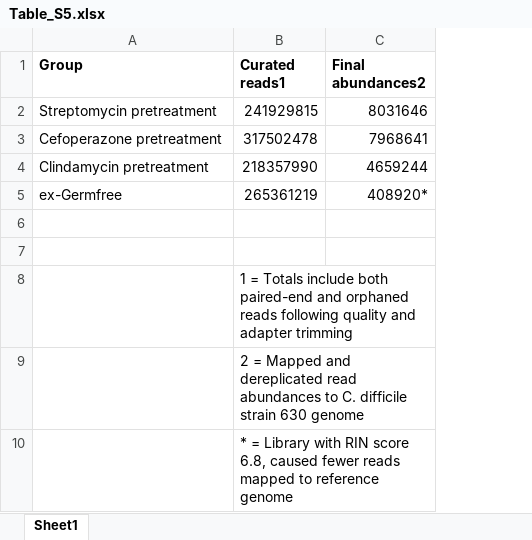
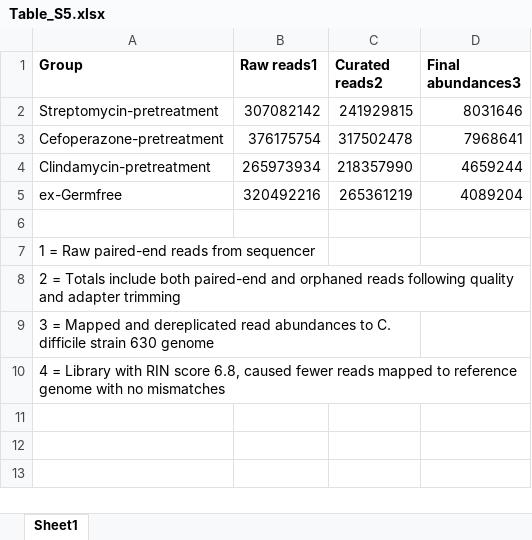
Before and after one commit to SchlossLab/Jenior_Modeling_mSystems_2017, an Excel workbook: results/supplement/tables/Table_S5.xlsx, sheet Sheet1, drawn as a sheet; values as stored, in another font and other column widths than the file's, no borders; removed rows and columns are numbered as before the commit, all else as after; the diff names each change by its address in the sheet, - before the commit and + after, or states it on an @@ line.

Commit message:
added to table s5

```diff
--- a/results/supplement/tables/Table_S5.xlsx (sheet Sheet1)
+++ b/results/supplement/tables/Table_S5.xlsx (sheet Sheet1)
+column B (Raw reads1), rows 2-5: 307082142 | 376175754 | 265973934 | 320492216
-C1: Curated reads1
+C1: Curated reads2
-D1: Final abundances2
+D1: Final abundances3
-A2 (Group): Streptomycin pretreatment
+A2 (Group): Streptomycin-pretreatment
-A3 (Group): Cefoperazone pretreatment
+A3 (Group): Cefoperazone-pretreatment
-A4 (Group): Clindamycin pretreatment
+A4 (Group): Clindamycin-pretreatment
-D5 (Final abundances3): 408920*
+D5 (Final abundances3): 4089204
-A7 (Group): (empty)
+A7 (Group): 1 = Raw paired-end reads from sequencer
+A7:B7 merged
-row 8:  | 1 = Totals include both paired-end and orphaned reads following quality and adapter trimming
-row 9:  | 2 = Mapped and dereplicated read abundances to C. difficile strain 630 genome
-row 10:  | * = Library with RIN score 6.8, caused fewer reads mapped to reference genome
+row 8: 2 = Totals include both paired-end and orphaned reads following quality and adapter trimming
+row 9: 3 = Mapped and dereplicated read abundances to C. difficile strain 630 genome
+row 10: 4 = Library with RIN score 6.8, caused fewer reads mapped to reference genome with no mismatches
```
